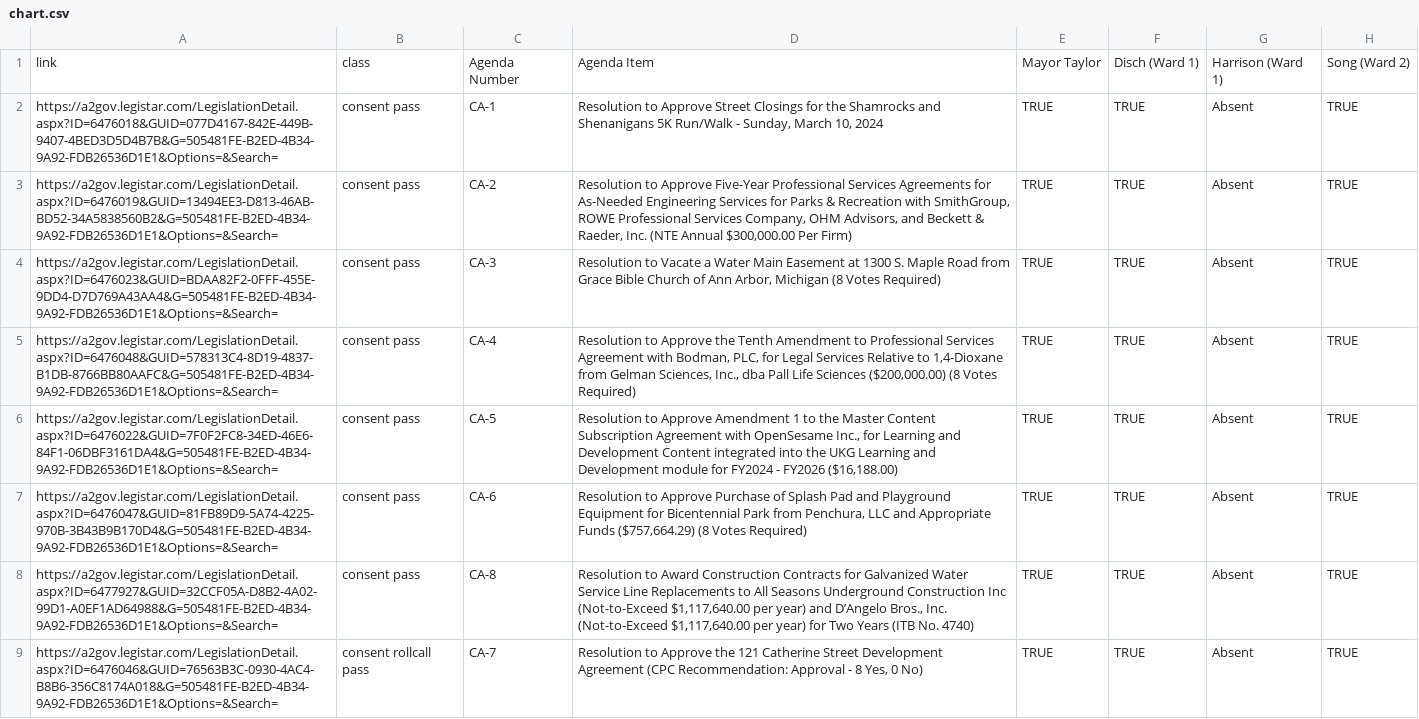
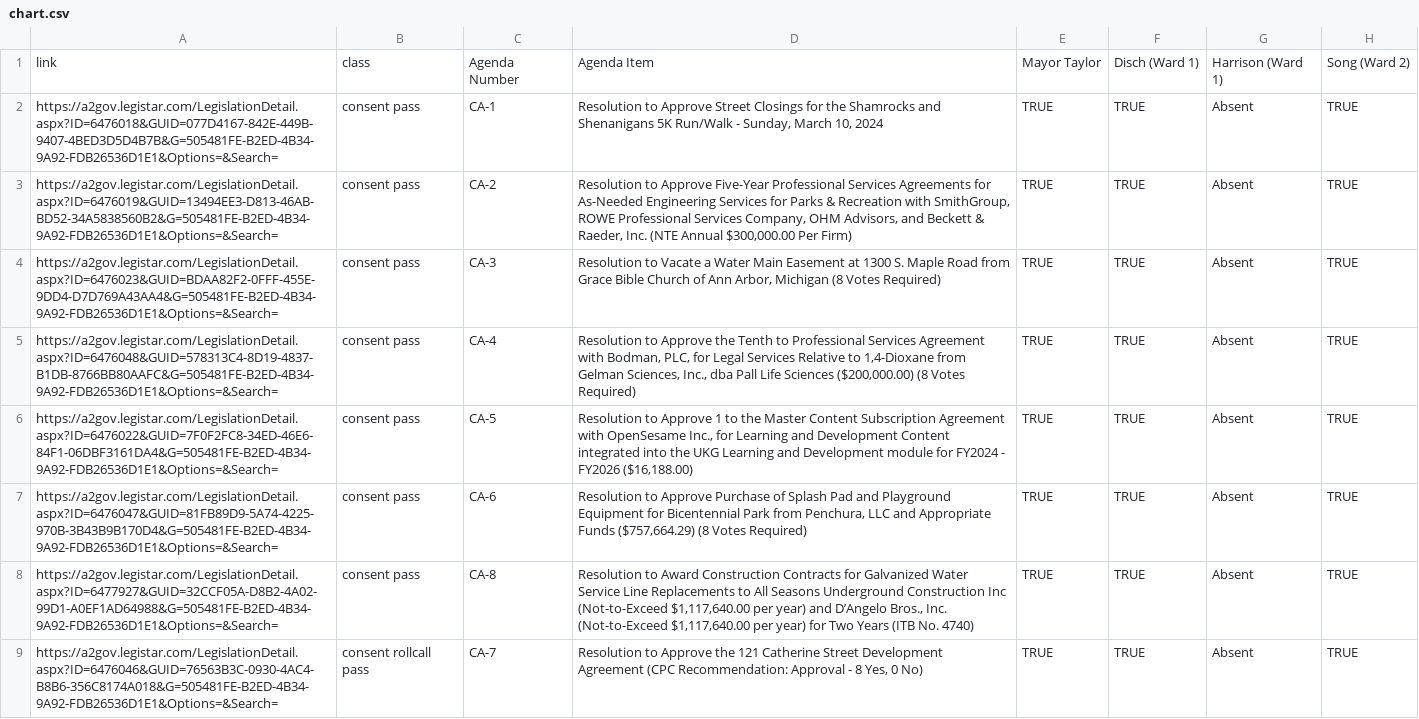
Before and after one commit to a2council/a2council.vote, a CSV file: content/post/council-meeting-2024-01-22/chart.csv, drawn as a sheet; only a part is shown; the diff covers the shown part only; the diff names each change by its address in the sheet, - before the commit and + after, or states it on an @@ line.

Commit message:
manual csv fixes

```diff
--- a/content/post/council-meeting-2024-01-22/chart.csv
+++ b/content/post/council-meeting-2024-01-22/chart.csv
-D5: …the Tenth Amendment to Professional…
+D5: …the Tenth to Professional…
-D6: …to Approve Amendment 1 to…
+D6: …to Approve 1 to…
```
Also changed, not shown: 5 edited cells elsewhere in this file.
